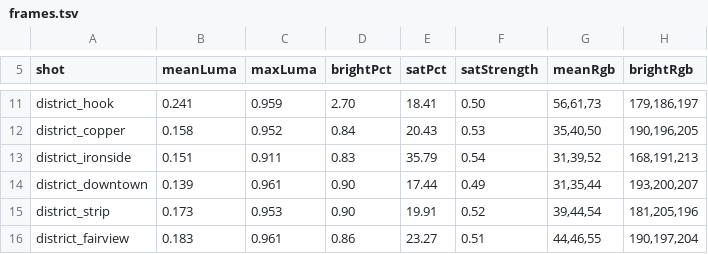
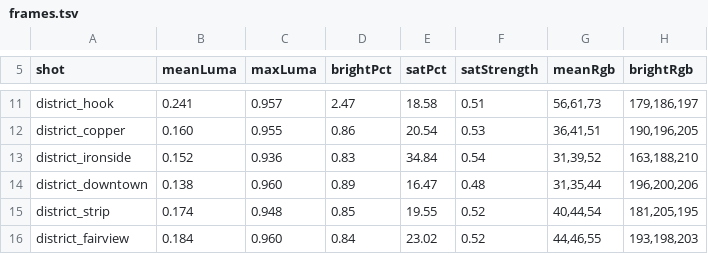
Before and after one commit to jsab258/wc26-picks, a TSV file: game-design/sim-shots/frames.tsv, drawn as a sheet; only a part is shown, gaps mark what is left out; the diff covers the shown part only; the diff names each change by its address in the sheet, - before the commit and + after, or states it on an @@ line.

```diff
--- a/game-design/sim-shots/frames.tsv
+++ b/game-design/sim-shots/frames.tsv
-C11 (maxLuma): 0.959
+C11 (maxLuma): 0.957
-D11 (brightPct): 2.70
+D11 (brightPct): 2.47
-E11 (satPct): 18.41
+E11 (satPct): 18.58
-F11 (satStrength): 0.50
+F11 (satStrength): 0.51
-B12 (meanLuma): 0.158
+B12 (meanLuma): 0.160
-C12 (maxLuma): 0.952
+C12 (maxLuma): 0.955
-D12 (brightPct): 0.84
+D12 (brightPct): 0.86
-E12 (satPct): 20.43
+E12 (satPct): 20.54
-G12 (meanRgb): 35,40,50
+G12 (meanRgb): 36,41,51
-B13 (meanLuma): 0.151
+B13 (meanLuma): 0.152
-C13 (maxLuma): 0.911
+C13 (maxLuma): 0.936
-E13 (satPct): 35.79
+E13 (satPct): 34.84
-H13 (brightRgb): 168,191,213
+H13 (brightRgb): 163,188,210
-B14 (meanLuma): 0.139
+B14 (meanLuma): 0.138
-C14 (maxLuma): 0.961
+C14 (maxLuma): 0.960
-D14 (brightPct): 0.90
+D14 (brightPct): 0.89
-E14 (satPct): 17.44
+E14 (satPct): 16.47
-F14 (satStrength): 0.49
+F14 (satStrength): 0.48
-H14 (brightRgb): 193,200,207
+H14 (brightRgb): 196,200,206
-B15 (meanLuma): 0.173
+B15 (meanLuma): 0.174
-C15 (maxLuma): 0.953
+C15 (maxLuma): 0.948
-D15 (brightPct): 0.90
+D15 (brightPct): 0.85
-E15 (satPct): 19.91
+E15 (satPct): 19.55
-G15 (meanRgb): 39,44,54
+G15 (meanRgb): 40,44,54
-H15 (brightRgb): 181,205,196
+H15 (brightRgb): 181,205,195
-B16 (meanLuma): 0.183
+B16 (meanLuma): 0.184
-C16 (maxLuma): 0.961
+C16 (maxLuma): 0.960
-D16 (brightPct): 0.86
+D16 (brightPct): 0.84
-E16 (satPct): 23.27
+E16 (satPct): 23.02
-F16 (satStrength): 0.51
+F16 (satStrength): 0.52
-H16 (brightRgb): 190,197,204
+H16 (brightRgb): 193,198,203
```
Also changed, not shown: 138 edited cells elsewhere in this file, 18 other files.
